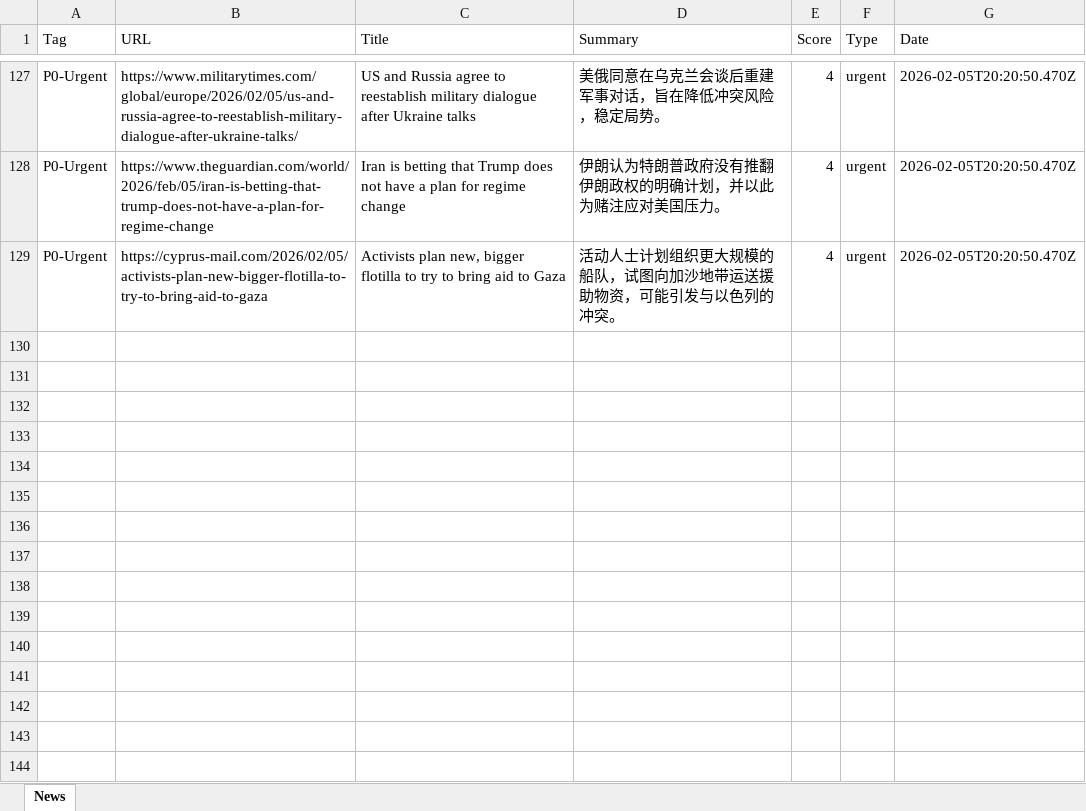
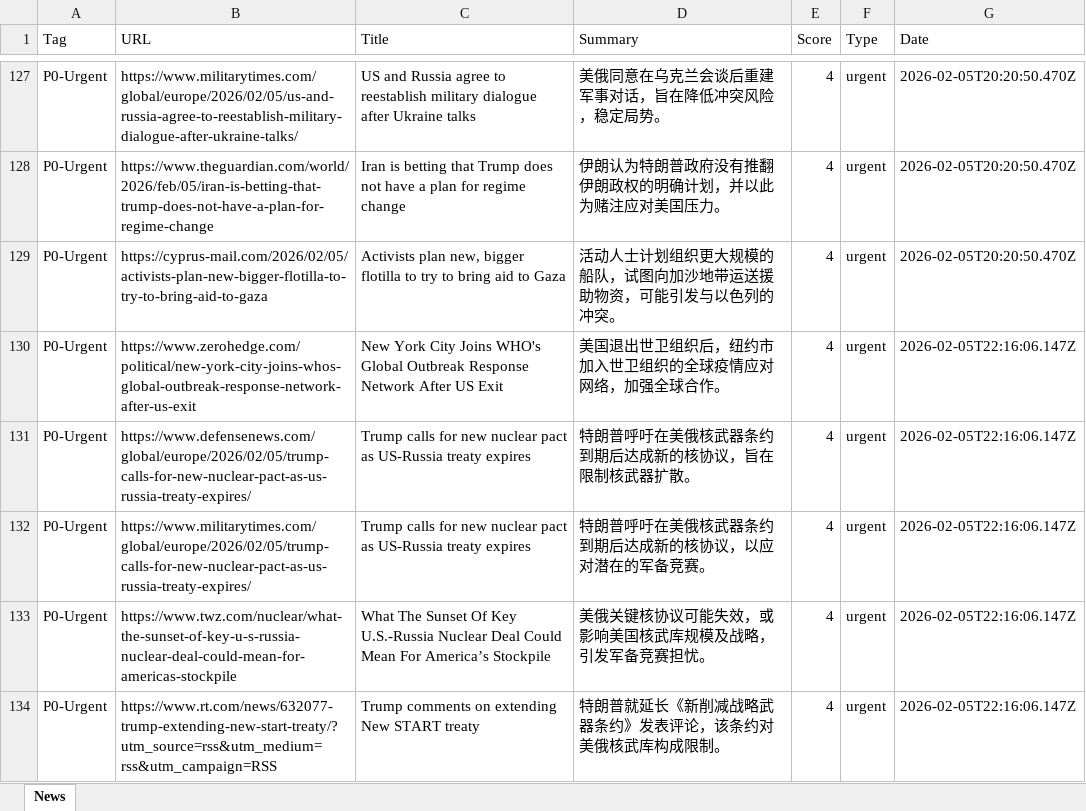
Before and after one commit to FireTigerStudio/-InoreaderAI, an Excel workbook: data/news_2026-02-05.xlsx, sheet News, drawn as a sheet; only a part is shown, gaps mark what is left out; values as stored, in another font and other column widths than the file's, no borders; the diff names each change by its address in the sheet, - before the commit and + after, or states it on an @@ line.

```diff
--- a/data/news_2026-02-05.xlsx (sheet News)
+++ b/data/news_2026-02-05.xlsx (sheet News)
+row 130: P0-Urgent | https://www.zerohedge.com/political/new-york-city-joins-whos-global-outbreak-response-network-after-us-exit | New York City Joins WHO's Global Outbreak Response Network After US Exit | 美国退出世卫组织后，纽约市加入世卫组织的全球疫情应对网络，加强全球合作。 | 4 | urgent | 2026-02-05T22:16:06.147Z
+row 131: P0-Urgent | https://www.defensenews.com/global/europe/2026/02/05/trump-calls-for-new-nuclear-pact-as-us-russia-treaty-expires/ | Trump calls for new nuclear pact as US-Russia treaty expires | 特朗普呼吁在美俄核武器条约到期后达成新的核协议，旨在限制核武器扩散。 | 4 | urgent | 2026-02-05T22:16:06.147Z
+row 132: P0-Urgent | https://www.militarytimes.com/global/europe/2026/02/05/trump-calls-for-new-nuclear-pact-as-us-russia-treaty-expires/ | Trump calls for new nuclear pact as US-Russia treaty expires | 特朗普呼吁在美俄核武器条约到期后达成新的核协议，以应对潜在的军备竞赛。 | 4 | urgent | 2026-02-05T22:16:06.147Z
+row 133: P0-Urgent | https://www.twz.com/nuclear/what-the-sunset-of-key-u-s-russia-nuclear-deal-could-mean-for-americas-stockpile | What The Sunset Of Key U.S.-Russia Nuclear Deal Could Mean For America’s Stockpile | 美俄关键核协议可能失效，或影响美国核武库规模及战略，引发军备竞赛担忧。 | 4 | urgent | 2026-02-05T22:16:06.147Z
+row 134: P0-Urgent | https://www.rt.com/news/632077-trump-extending-new-start-treaty/?utm_source=rss&utm_medium=rss&utm_campaign=RSS | Trump comments on extending New START treaty | 特朗普就延长《新削减战略武器条约》发表评论，该条约对美俄核武库构成限制。 | 4 | urgent | 2026-02-05T22:16:06.147Z
```
Also changed, not shown: docs/data/news_2026-02-05.xlsx, 2 other files.
